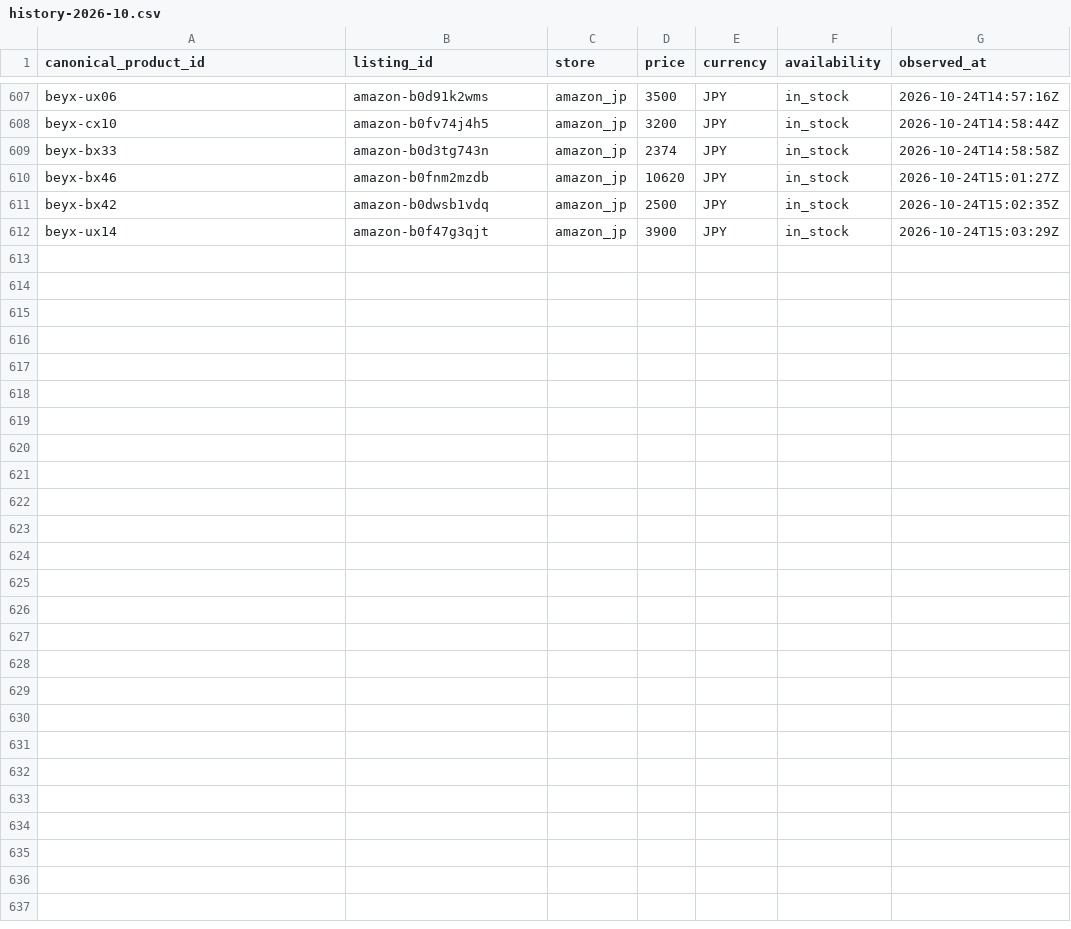
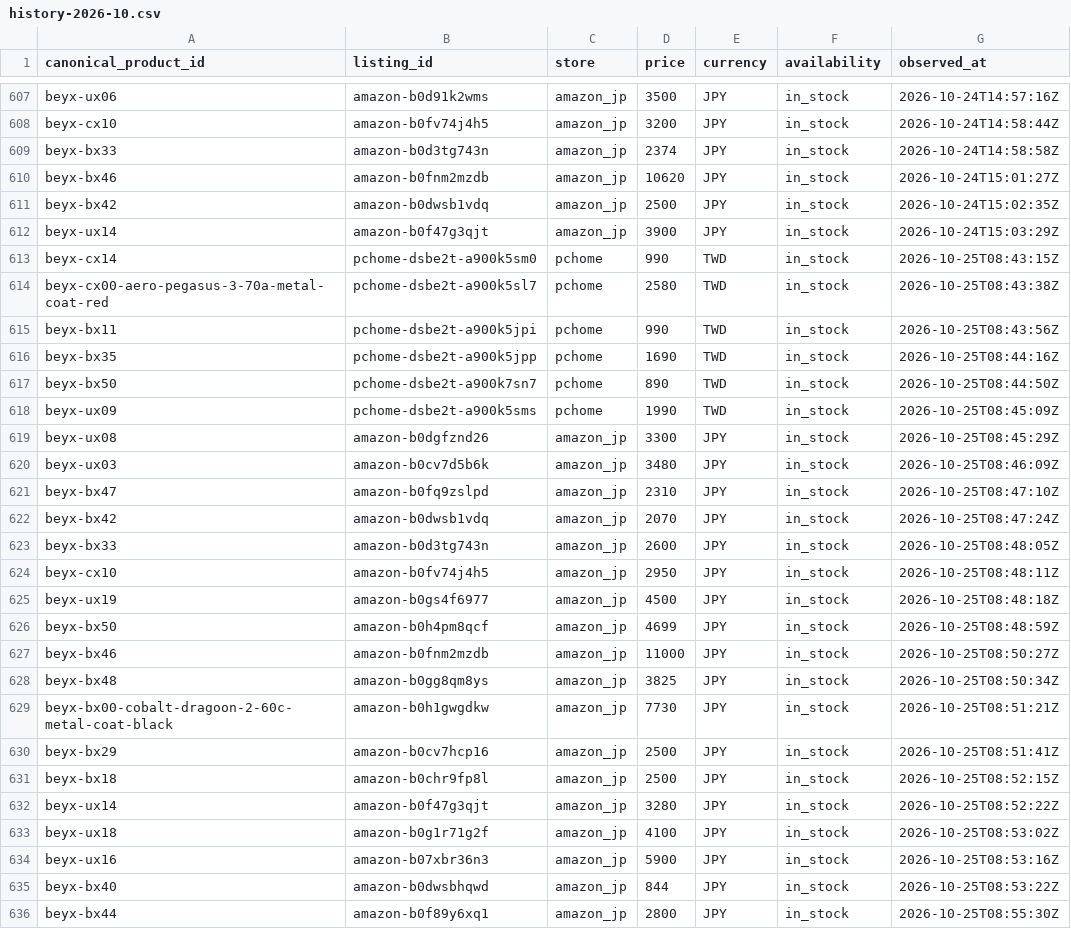
Before and after one commit to cchgene/buyblade-data, a CSV file: data/history-2026-10.csv, drawn as a sheet; only a part is shown, gaps mark what is left out; the diff names each change by its address in the sheet, - before the commit and + after, or states it on an @@ line.

```diff
--- a/data/history-2026-10.csv
+++ b/data/history-2026-10.csv
+row 613: beyx-cx14 | pchome-dsbe2t-a900k5sm0 | pchome | 990 | TWD | in_stock | 2026-10-25T08:43:15Z
+row 614: beyx-cx00-aero-pegasus-3-70a-metal-coat-red | pchome-dsbe2t-a900k5sl7 | pchome | 2580 | TWD | in_stock | 2026-10-25T08:43:38Z
+row 615: beyx-bx11 | pchome-dsbe2t-a900k5jpi | pchome | 990 | TWD | in_stock | 2026-10-25T08:43:56Z
+row 616: beyx-bx35 | pchome-dsbe2t-a900k5jpp | pchome | 1690 | TWD | in_stock | 2026-10-25T08:44:16Z
+row 617: beyx-bx50 | pchome-dsbe2t-a900k7sn7 | pchome | 890 | TWD | in_stock | 2026-10-25T08:44:50Z
+row 618: beyx-ux09 | pchome-dsbe2t-a900k5sms | pchome | 1990 | TWD | in_stock | 2026-10-25T08:45:09Z
+row 619: beyx-ux08 | amazon-b0dgfznd26 | amazon_jp | 3300 | JPY | in_stock | 2026-10-25T08:45:29Z
+row 620: beyx-ux03 | amazon-b0cv7d5b6k | amazon_jp | 3480 | JPY | in_stock | 2026-10-25T08:46:09Z
+row 621: beyx-bx47 | amazon-b0fq9zslpd | amazon_jp | 2310 | JPY | in_stock | 2026-10-25T08:47:10Z
+row 622: beyx-bx42 | amazon-b0dwsb1vdq | amazon_jp | 2070 | JPY | in_stock | 2026-10-25T08:47:24Z
+row 623: beyx-bx33 | amazon-b0d3tg743n | amazon_jp | 2600 | JPY | in_stock | 2026-10-25T08:48:05Z
+row 624: beyx-cx10 | amazon-b0fv74j4h5 | amazon_jp | 2950 | JPY | in_stock | 2026-10-25T08:48:11Z
+row 625: beyx-ux19 | amazon-b0gs4f6977 | amazon_jp | 4500 | JPY | in_stock | 2026-10-25T08:48:18Z
+row 626: beyx-bx50 | amazon-b0h4pm8qcf | amazon_jp | 4699 | JPY | in_stock | 2026-10-25T08:48:59Z
+row 627: beyx-bx46 | amazon-b0fnm2mzdb | amazon_jp | 11000 | JPY | in_stock | 2026-10-25T08:50:27Z
+row 628: beyx-bx48 | amazon-b0gg8qm8ys | amazon_jp | 3825 | JPY | in_stock | 2026-10-25T08:50:34Z
+row 629: beyx-bx00-cobalt-dragoon-2-60c-metal-coat-black | amazon-b0h1gwgdkw | amazon_jp | 7730 | JPY | in_stock | 2026-10-25T08:51:21Z
+row 630: beyx-bx29 | amazon-b0cv7hcp16 | amazon_jp | 2500 | JPY | in_stock | 2026-10-25T08:51:41Z
+row 631: beyx-bx18 | amazon-b0chr9fp8l | amazon_jp | 2500 | JPY | in_stock | 2026-10-25T08:52:15Z
+row 632: beyx-ux14 | amazon-b0f47g3qjt | amazon_jp | 3280 | JPY | in_stock | 2026-10-25T08:52:22Z
+row 633: beyx-ux18 | amazon-b0g1r71g2f | amazon_jp | 4100 | JPY | in_stock | 2026-10-25T08:53:02Z
+row 634: beyx-ux16 | amazon-b07xbr36n3 | amazon_jp | 5900 | JPY | in_stock | 2026-10-25T08:53:16Z
+row 635: beyx-bx40 | amazon-b0dwsbhqwd | amazon_jp | 844 | JPY | in_stock | 2026-10-25T08:53:22Z
+row 636: beyx-bx44 | amazon-b0f89y6xq1 | amazon_jp | 2800 | JPY | in_stock | 2026-10-25T08:55:30Z
```
Also changed, not shown: data/latest.csv.
